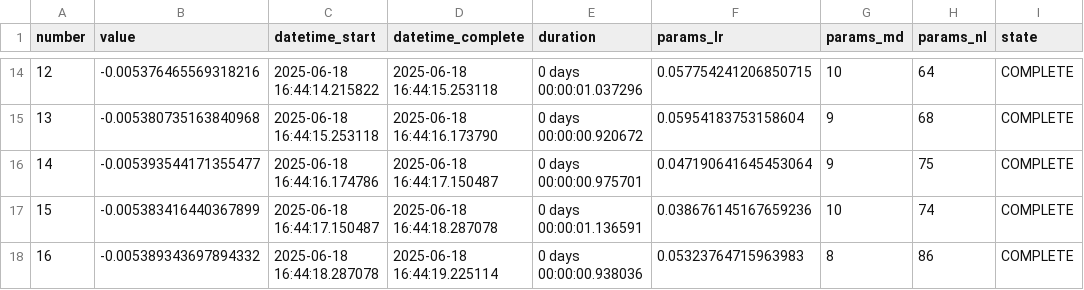
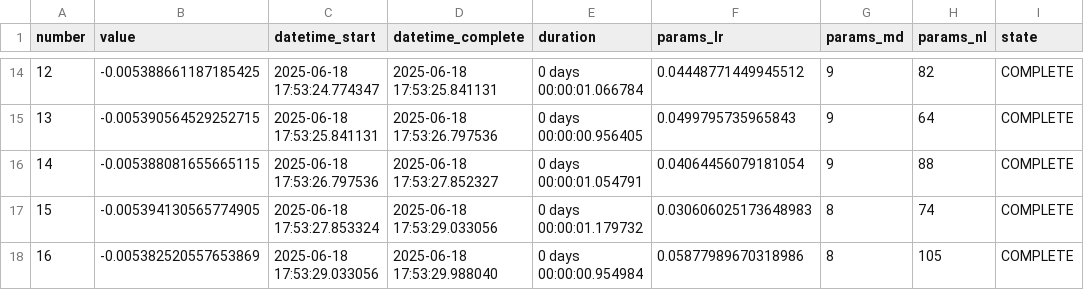
Before and after one commit to nothing14yyx/quant_trade, a CSV file: models/optuna_trials.csv, drawn as a sheet; only a part is shown, gaps mark what is left out; the diff covers the shown part only.

```diff
--- a/models/optuna_trials.csv
+++ b/models/optuna_trials.csv
@@ -14,5 +14,5 @@ number,value,datetime_start,datetime_complete,duration,params_lr,params_md,param
-12,-0.005376465569318216,2025-06-18 16:44:14.215822,2025-06-18 16:44:15.253118,0 days 00:00:01.037296,0.057754241206850715,10,64,COMPLETE
-13,-0.005380735163840968,2025-06-18 16:44:15.253118,2025-06-18 16:44:16.173790,0 days 00:00:00.920672,0.05954183753158604,9,68,COMPLETE
-14,-0.005393544171355477,2025-06-18 16:44:16.174786,2025-06-18 16:44:17.150487,0 days 00:00:00.975701,0.047190641645453064,9,75,COMPLETE
-15,-0.005383416440367899,2025-06-18 16:44:17.150487,2025-06-18 16:44:18.287078,0 days 00:00:01.136591,0.038676145167659236,10,74,COMPLETE
-16,-0.005389343697894332,2025-06-18 16:44:18.287078,2025-06-18 16:44:19.225114,0 days 00:00:00.938036,0.05323764715963983,8,86,COMPLETE
+12,-0.005388661187185425,2025-06-18 17:53:24.774347,2025-06-18 17:53:25.841131,0 days 00:00:01.066784,0.04448771449945512,9,82,COMPLETE
+13,-0.005390564529252715,2025-06-18 17:53:25.841131,2025-06-18 17:53:26.797536,0 days 00:00:00.956405,0.0499795735965843,9,64,COMPLETE
+14,-0.005388081655665115,2025-06-18 17:53:26.797536,2025-06-18 17:53:27.852327,0 days 00:00:01.054791,0.04064456079181054,9,88,COMPLETE
+15,-0.005394130565774905,2025-06-18 17:53:27.853324,2025-06-18 17:53:29.033056,0 days 00:00:01.179732,0.030606025173648983,8,74,COMPLETE
+16,-0.005382520557653869,2025-06-18 17:53:29.033056,2025-06-18 17:53:29.988040,0 days 00:00:00.954984,0.05877989670318986,8,105,COMPLETE
```
Also changed, not shown: 166 edited cells elsewhere in this file, models/model_1h_down.feat_imp.csv, models/model_1h_up.feat_imp.csv, 18 other files.
